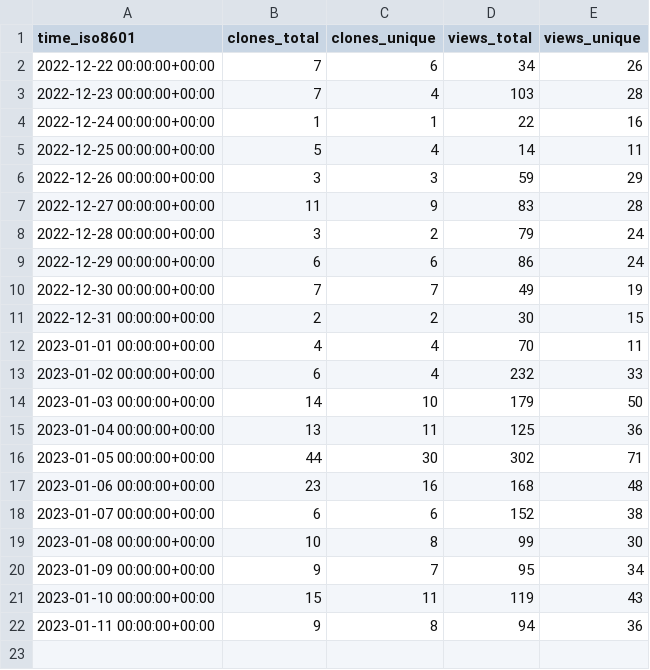
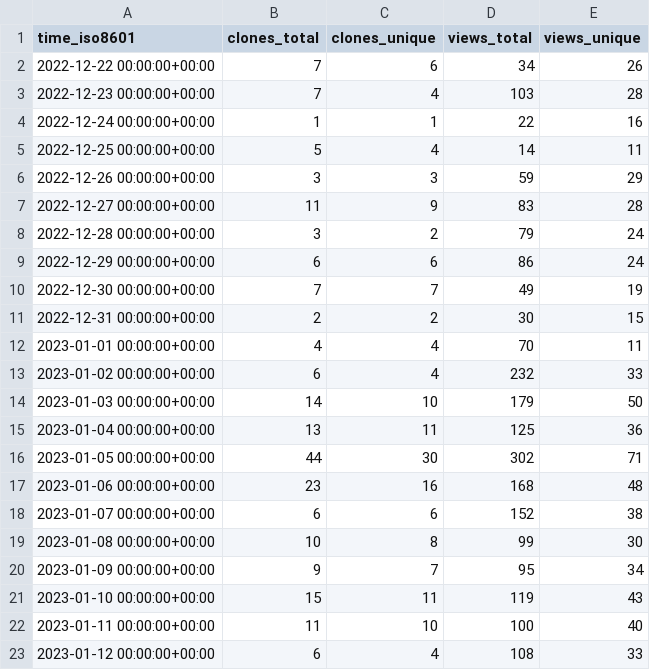
Before and after one commit to mrmacright/Megacity-Sample, a CSV file: Unity-Technologies/Megacity-Sample/ghrs-data/views_clones_aggregate.csv, drawn as a sheet.

```diff
--- a/Unity-Technologies/Megacity-Sample/ghrs-data/views_clones_aggregate.csv
+++ b/Unity-Technologies/Megacity-Sample/ghrs-data/views_clones_aggregate.csv
@@ -21,2 +21,3 @@ time_iso8601,clones_total,clones_unique,views_total,views_unique
 2023-01-10 00:00:00+00:00,15,11,119,43
-2023-01-11 00:00:00+00:00,9,8,94,36
+2023-01-11 00:00:00+00:00,11,10,100,40
+2023-01-12 00:00:00+00:00,6,4,108,33
```
Also changed, not shown: 1 other file.
